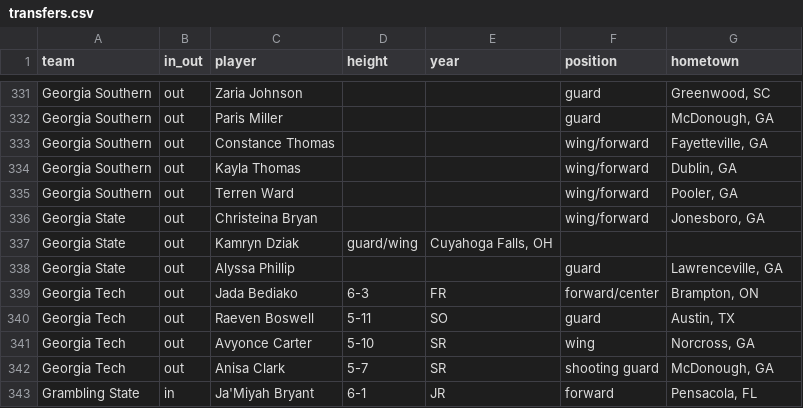
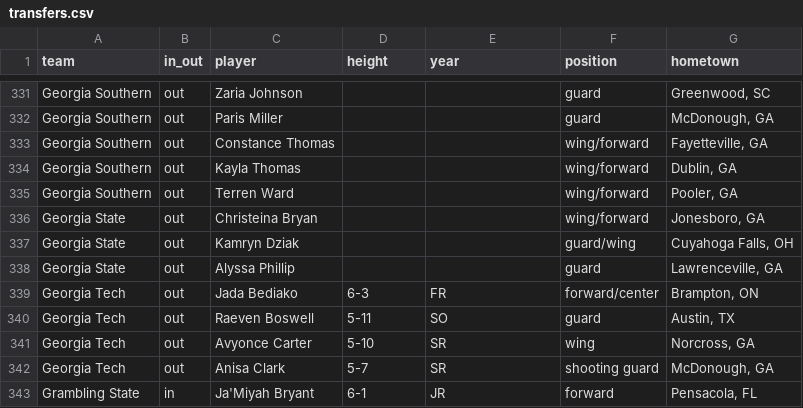
Before and after one commit to dwillis/wbb, a CSV file: ncaa/transfers.csv, drawn as a sheet; only a part is shown, gaps mark what is left out.

Commit message:
updated transfers

```diff
--- a/ncaa/transfers.csv
+++ b/ncaa/transfers.csv
@@ -336,3 +336,3 @@
 "Georgia State","out","Christeina Bryan",,,"wing/forward","Jonesboro, GA"
-"Georgia State","out","Kamryn Dziak","guard/wing","Cuyahoga Falls, OH"
+"Georgia State","out","Kamryn Dziak",,,"guard/wing","Cuyahoga Falls, OH"
 "Georgia State","out","Alyssa Phillip",,,"guard","Lawrenceville, GA"
```
